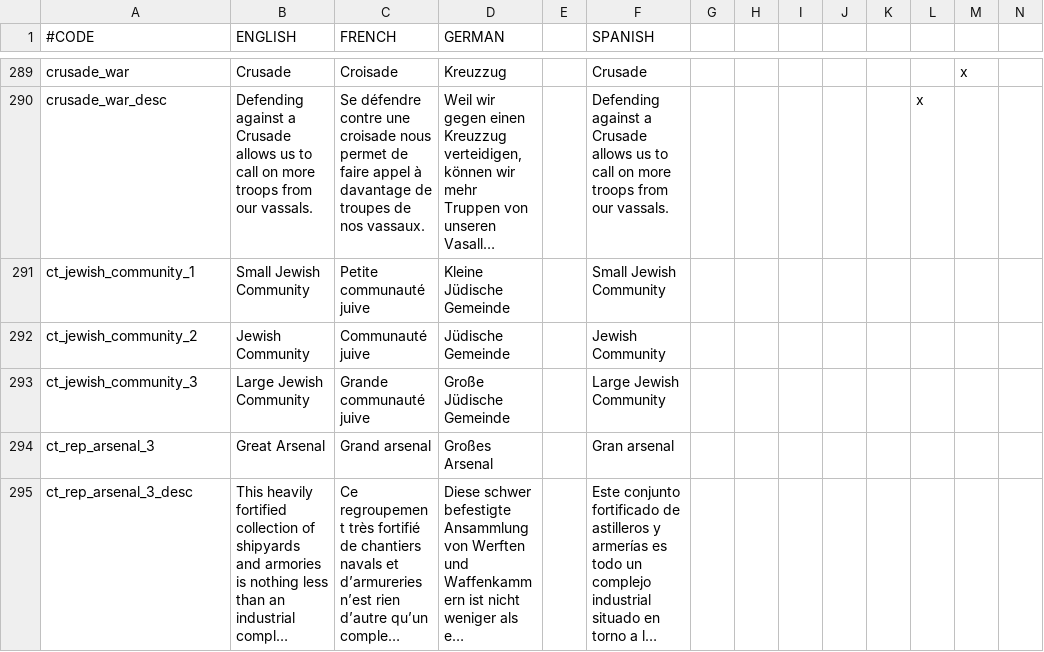
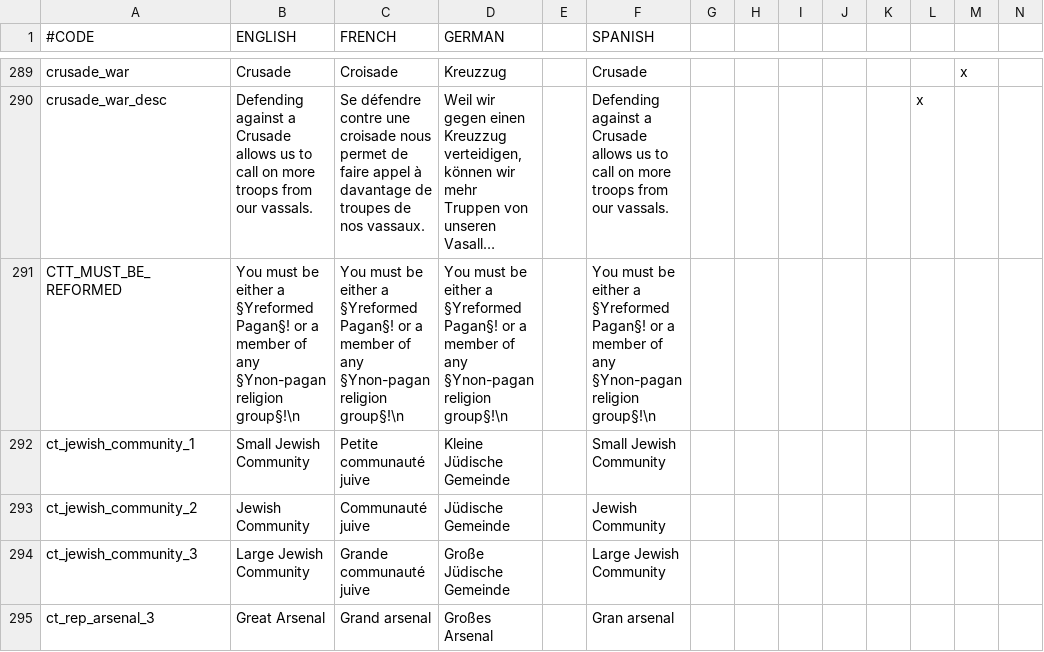
Before and after one commit to localiser/CK2Plus-Core, a CSV file: CK2Plus/localisation/0_text.csv, drawn as a sheet; only a part is shown, gaps mark what is left out; the shorter side is filled out with more unchanged rows; long unchanged cells end in …; rows hold the shown columns only; the diff names each change by its address in the sheet, - before the commit and + after, or states it on an @@ line.

Commit message:
2.06.3:zeress:86 Magyar Invasion Changes
- Forming the Kingdom of Hungary changed - it is now only possible to
settle down and form Hungary if you have an organized religion as your
religion (i.e. reformed Pagan, one of the Abrahamic religions etc.)
- Added the Kingdom of Carpathia as a placeholder for Hungary until the
Magyars settle down. Start dates after 867 are unaffected

```diff
--- a/CK2Plus/localisation/0_text.csv
+++ b/CK2Plus/localisation/0_text.csv
+row 291: CTT_MUST_BE_REFORMED | You must be either a §Yreformed Pagan§! or a member of any §Ynon-pagan religion group§!\n | You must be either a §Yreformed Pagan§! or a member of any §Ynon-pagan religion group§!\n | You must be either a §Yreformed Pagan§! or a member of any §Ynon-pagan religion group§!\n |  | You must be either a §Yreformed Pagan§! or a member of any §Ynon-pagan religion group§!\n
```
Also changed, not shown: CK2Plus/localisation/0_titles.csv, 19 other files.
